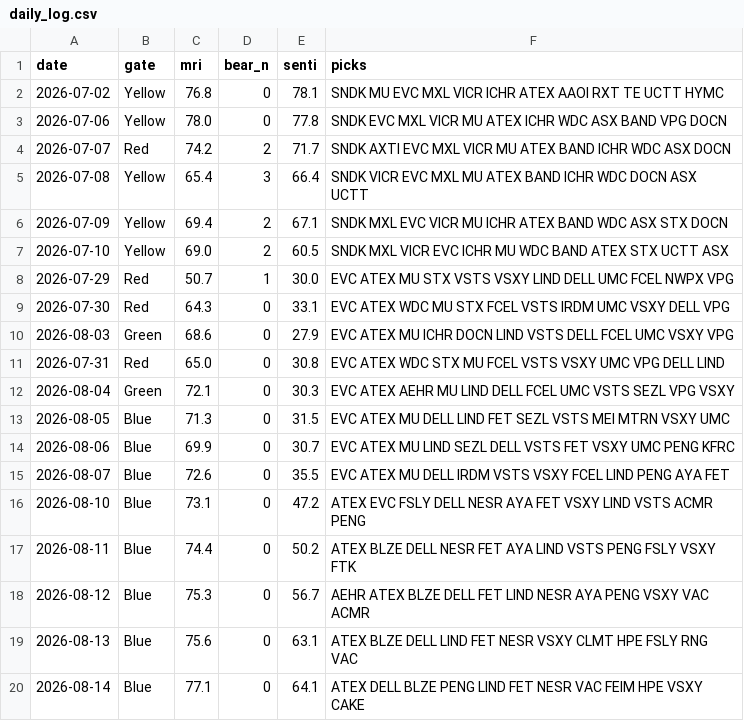
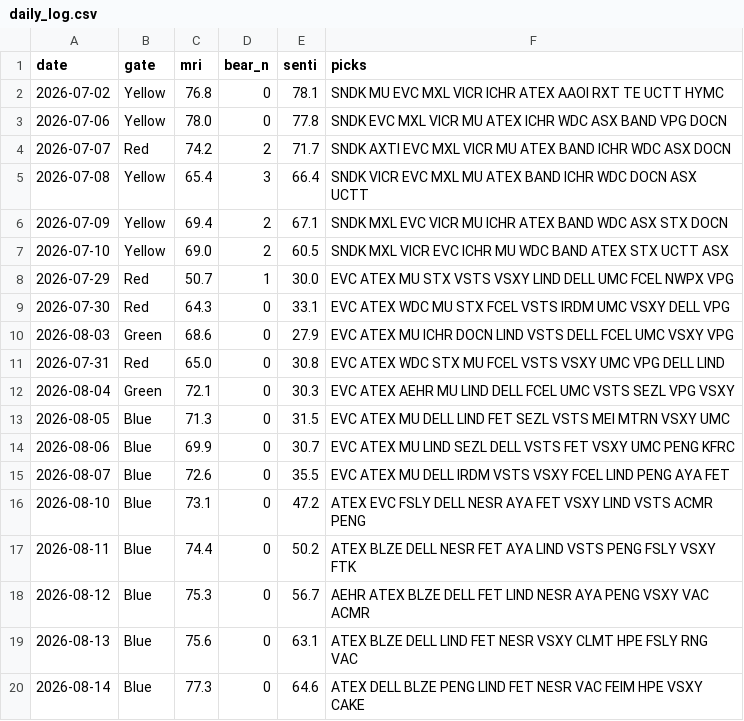
Before and after one commit to thanzo12wizu-stack/v38-watchlist, a CSV file: daily_log.csv, drawn as a sheet.

```diff
--- a/daily_log.csv
+++ b/daily_log.csv
@@ -19,2 +19,2 @@ date,gate,mri,bear_n,senti,picks
 2026-08-13,Blue,75.6,0,63.1,ATEX BLZE DELL LIND FET NESR VSXY CLMT HPE FSLY RNG VAC
-2026-08-14,Blue,77.1,0,64.1,ATEX DELL BLZE PENG LIND FET NESR VAC FEIM HPE VSXY CAKE
+2026-08-14,Blue,77.3,0,64.6,ATEX DELL BLZE PENG LIND FET NESR VAC FEIM HPE VSXY CAKE
```
Also changed, not shown: 4 other files.
